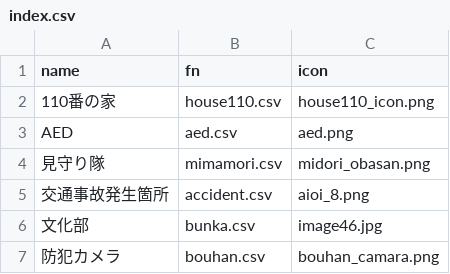
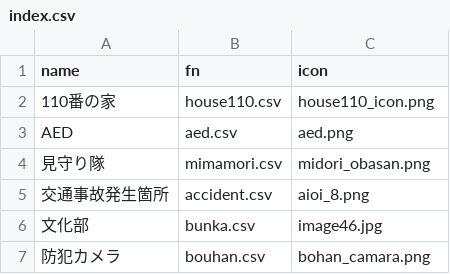
Before and after one commit to nknhb966/ozowara-shoukasen, a CSV file: index.csv, drawn as a sheet.

Commit message:
Update index.csv

```diff
--- a/index.csv
+++ b/index.csv
@@ -6,2 +6,2 @@ AED,aed.csv,aed.png
 文化部,bunka.csv,image46.jpg
-防犯カメラ,bouhan.csv,bouhan_camara.png
+防犯カメラ,bouhan.csv,bohan_camara.png
```
